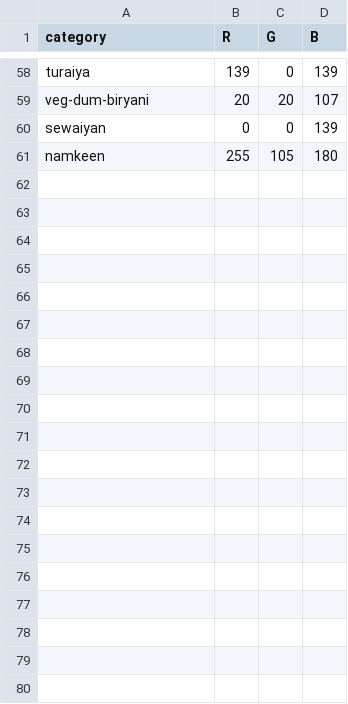
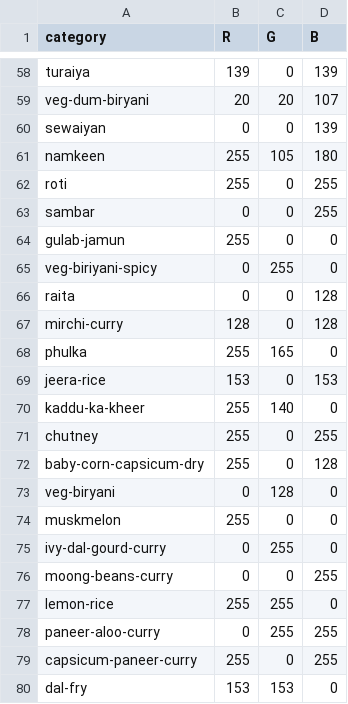
Before and after one commit to darpan-b/Know-Your-Meal, a CSV file: config_files/colormap.csv, drawn as a sheet; only a part is shown, gaps mark what is left out; the diff covers the shown part only.

Commit message:
updated colormap

```diff
--- a/config_files/colormap.csv
+++ b/config_files/colormap.csv
@@ -61 +61,20 @@ sewaiyan,0,0,139
 namkeen,255,105,180
+roti,255,0,255
+sambar,0,0,255
+gulab-jamun,255,0,0
+veg-biriyani-spicy,0,255,0
+raita,0,0,128
+mirchi-curry,128,0,128
+phulka,255,165,0
+jeera-rice,153,0,153
+kaddu-ka-kheer,255,140,0
+chutney,255,0,255
+baby-corn-capsicum-dry,255,0,128
+veg-biryani,0,128,0
+muskmelon,255,0,0
+ivy-dal-gourd-curry,0,255,0
+moong-beans-curry,0,0,255
+lemon-rice,255,255,0
+paneer-aloo-curry,0,255,255
+capsicum-paneer-curry,255,0,255
+dal-fry,153,153,0
```
Also changed, not shown: 28 added rows elsewhere in this file.
